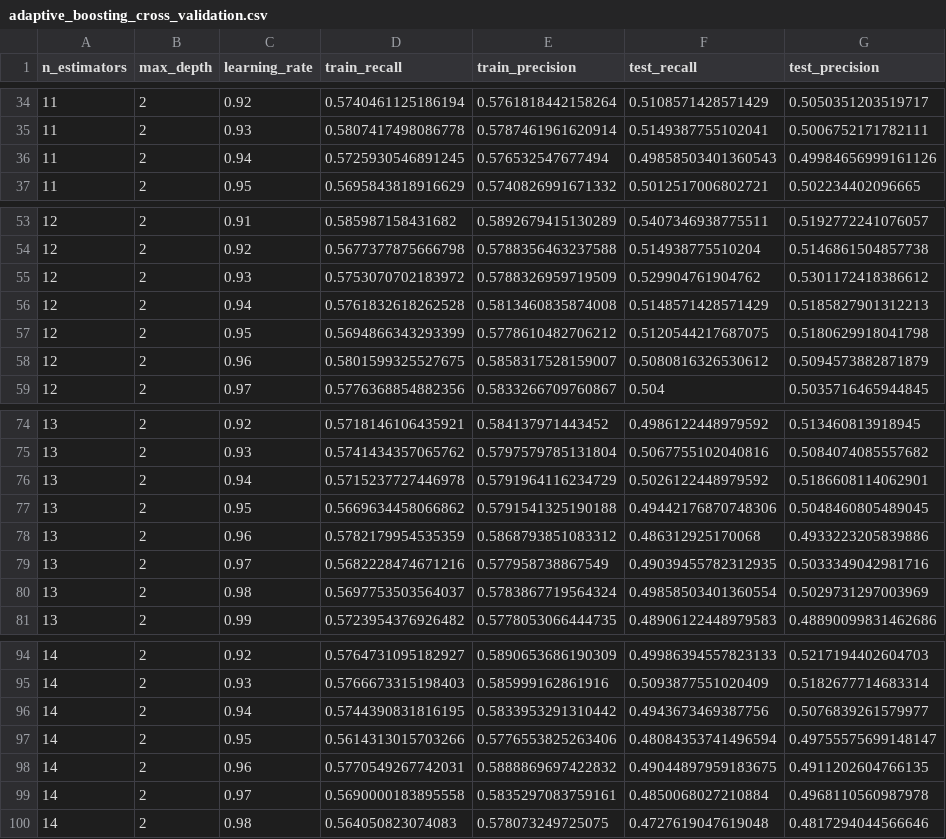
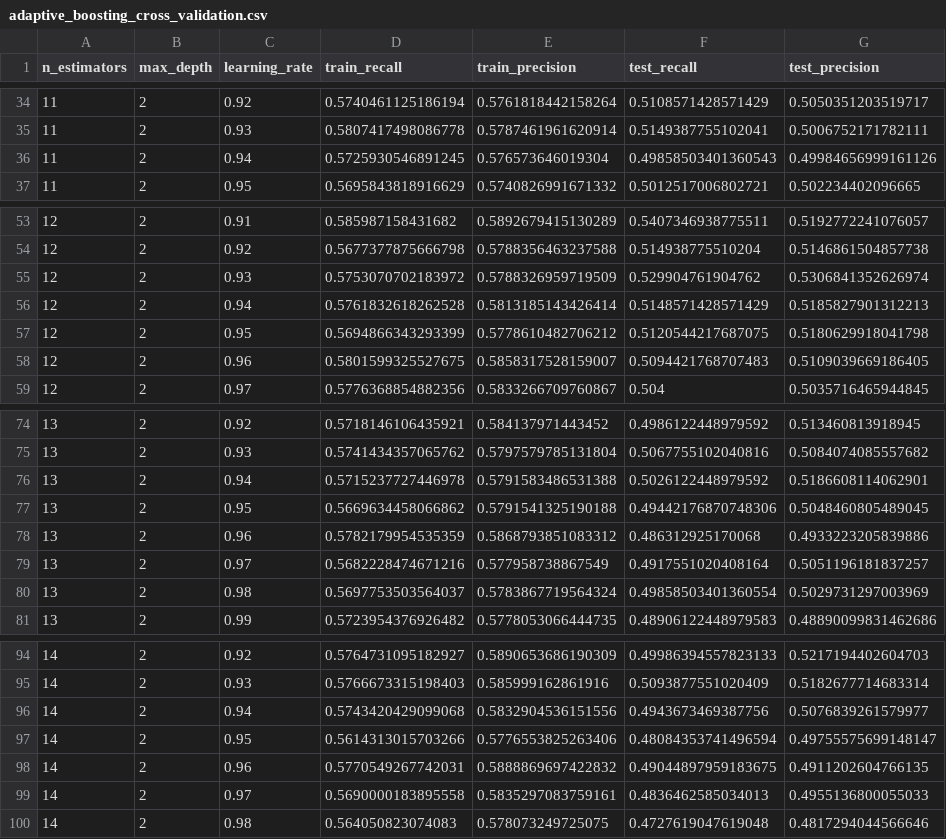
Before and after one commit to nehar2/heart_disease_prediction, a CSV file: output_cv/adaptive_boosting_cross_validation.csv, drawn as a sheet; only a part is shown, gaps mark what is left out.

```diff
--- a/output_cv/adaptive_boosting_cross_validation.csv
+++ b/output_cv/adaptive_boosting_cross_validation.csv
@@ -35,3 +35,3 @@ n_estimators,max_depth,learning_rate,train_recall,train_precision,test_recall,te
 11,2,0.93,0.5807417498086778,0.5787461961620914,0.5149387755102041,0.5006752171782111
-11,2,0.94,0.5725930546891245,0.576532547677494,0.49858503401360543,0.49984656999161126
+11,2,0.94,0.5725930546891245,0.576573646019304,0.49858503401360543,0.49984656999161126
 11,2,0.95,0.5695843818916629,0.5740826991671332,0.5012517006802721,0.502234402096665
@@ -54,6 +54,6 @@ n_estimators,max_depth,learning_rate,train_recall,train_precision,test_recall,te
 12,2,0.92,0.5677377875666798,0.5788356463237588,0.514938775510204,0.5146861504857738
-12,2,0.93,0.5753070702183972,0.5788326959719509,0.529904761904762,0.5301172418386612
-12,2,0.94,0.5761832618262528,0.5813460835874008,0.5148571428571429,0.5185827901312213
+12,2,0.93,0.5753070702183972,0.5788326959719509,0.529904761904762,0.5306841352626974
+12,2,0.94,0.5761832618262528,0.5813185143426414,0.5148571428571429,0.5185827901312213
 12,2,0.95,0.5694866343293399,0.5778610482706212,0.5120544217687075,0.5180629918041798
-12,2,0.96,0.5801599325527675,0.5858317528159007,0.5080816326530612,0.5094573882871879
+12,2,0.96,0.5801599325527675,0.5858317528159007,0.5094421768707483,0.5109039669186405
 12,2,0.97,0.5776368854882356,0.5833266709760867,0.504,0.5035716465944845
@@ -75,6 +75,6 @@ n_estimators,max_depth,learning_rate,train_recall,train_precision,test_recall,te
 13,2,0.93,0.5741434357065762,0.5797579785131804,0.5067755102040816,0.5084074085557682
-13,2,0.94,0.5715237727446978,0.5791964116234729,0.5026122448979592,0.5186608114062901
+13,2,0.94,0.5715237727446978,0.5791583486531388,0.5026122448979592,0.5186608114062901
 13,2,0.95,0.5669634458066862,0.5791541325190188,0.49442176870748306,0.5048460805489045
 13,2,0.96,0.5782179954535359,0.5868793851083312,0.486312925170068,0.4933223205839886
-13,2,0.97,0.5682228474671216,0.577958738867549,0.49039455782312935,0.5033349042981716
+13,2,0.97,0.5682228474671216,0.577958738867549,0.4917551020408164,0.5051196181837257
 13,2,0.98,0.5697753503564037,0.5783867719564324,0.49858503401360554,0.5029731297003969
@@ -95,6 +95,6 @@ n_estimators,max_depth,learning_rate,train_recall,train_precision,test_recall,te
 14,2,0.93,0.5766673315198403,0.585999162861916,0.5093877551020409,0.5182677714683314
-14,2,0.94,0.5744390831816195,0.5833953291310442,0.4943673469387756,0.5076839261579977
+14,2,0.94,0.5743420429099068,0.5832904536151556,0.4943673469387756,0.5076839261579977
 14,2,0.95,0.5614313015703266,0.5776553825263406,0.48084353741496594,0.49755575699148147
 14,2,0.96,0.5770549267742031,0.5888869697422832,0.49044897959183675,0.4911202604766135
-14,2,0.97,0.5690000183895558,0.5835297083759161,0.4850068027210884,0.4968110560987978
+14,2,0.97,0.5690000183895558,0.5835297083759161,0.4836462585034013,0.4955136800055033
 14,2,0.98,0.564050823074083,0.578073249725075,0.4727619047619048,0.4817294044566646
```
Also changed, not shown: 24 other files.
